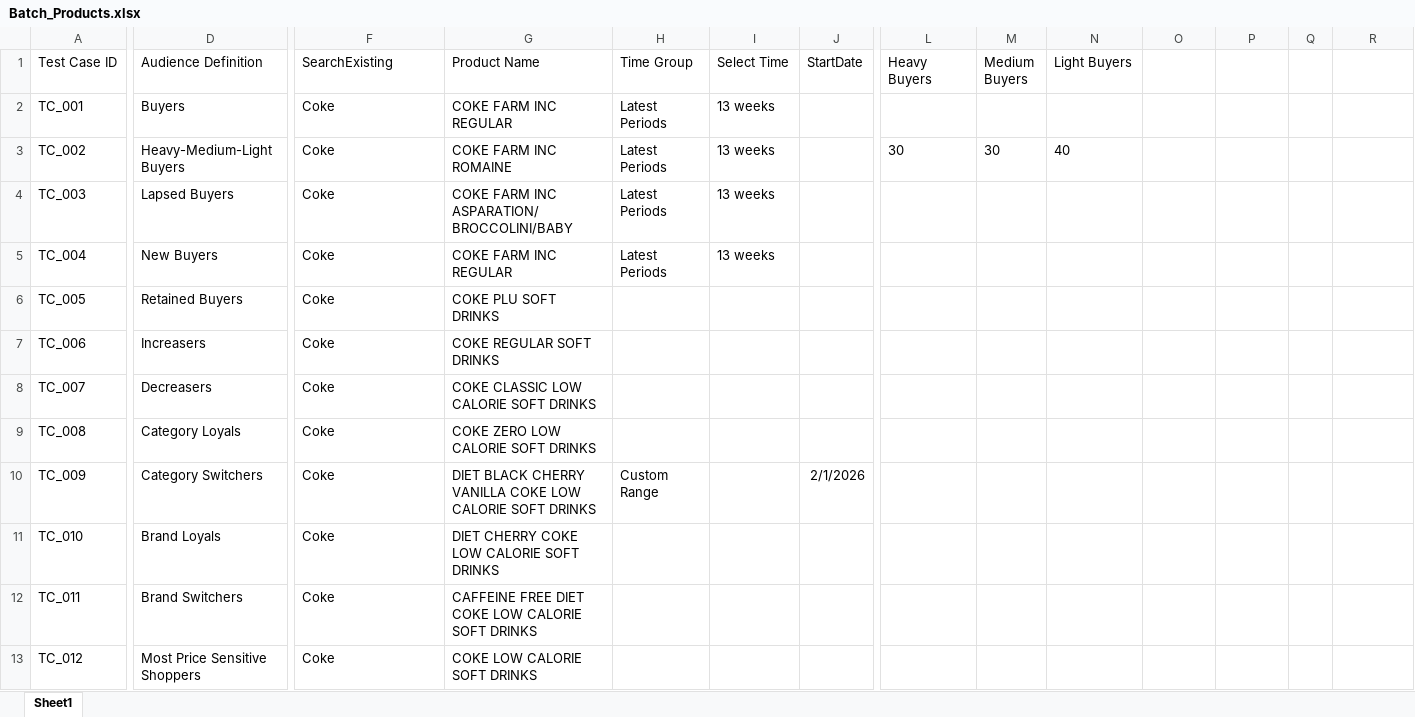
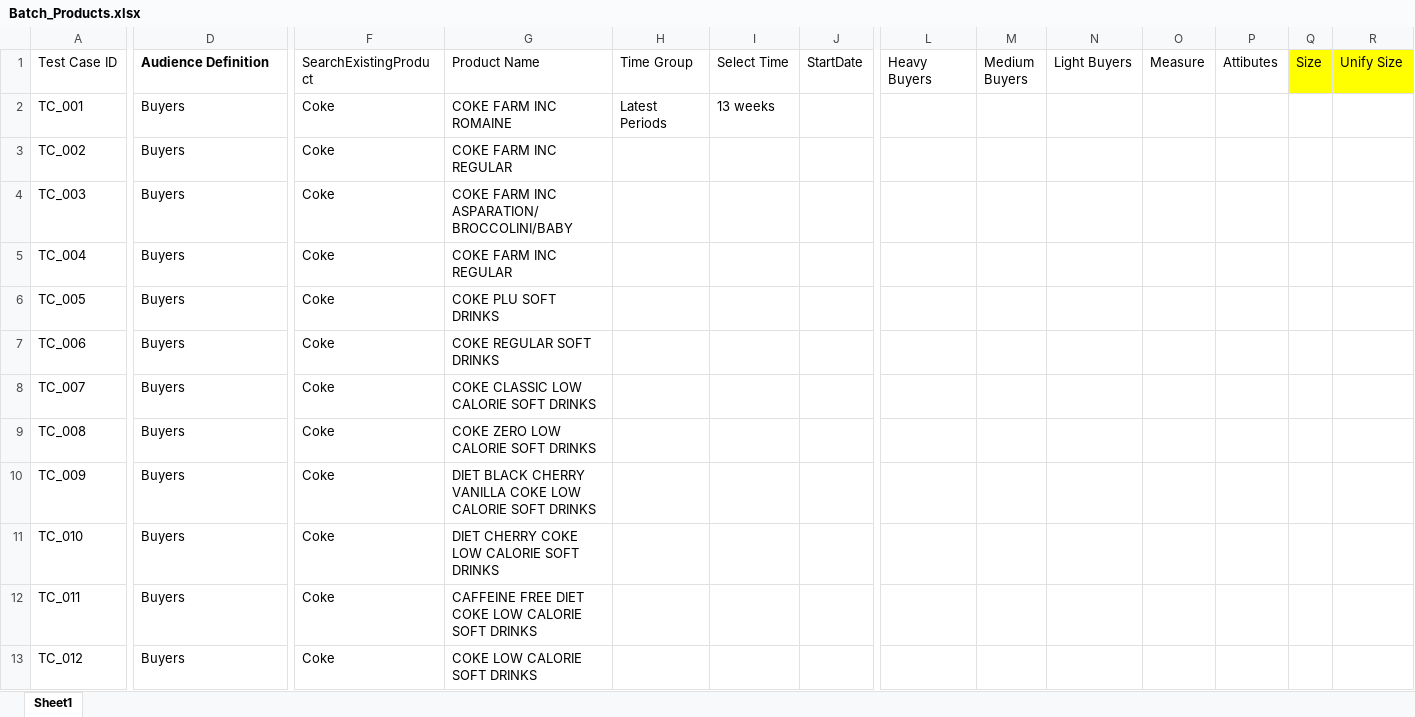
Before and after one commit to kiranmaikatta-reddy/PW_Audience_Express, an Excel workbook: data/Batch_Products.xlsx, sheet Sheet1, drawn as a sheet; only a part is shown, gaps mark what is left out; values as stored, in another font and other column widths than the file's, no borders; the diff covers the shown part only; the diff names each change by its address in the sheet, - before the commit and + after, or states it on an @@ line.

```diff
--- a/data/Batch_Products.xlsx (sheet Sheet1)
+++ b/data/Batch_Products.xlsx (sheet Sheet1)
-D1 bold: off
+D1 bold: on
-F1: SearchExisting
+F1: SearchExistingProduct
-O1: (empty)
+O1: Measure
-P1: (empty)
+P1: Attibutes
-Q1: (empty)
+Q1: Size
-Q1:R1 fill: none
+Q1:R1 fill: #FFFF00
-R1: (empty)
+R1: Unify Size
-G2 (Product Name): COKE FARM INC REGULAR
+G2 (Product Name): COKE FARM INC ROMAINE
-D3 (Audience Definition): Heavy-Medium-Light Buyers
+D3 (Audience Definition): Buyers
-G3 (Product Name): COKE FARM INC ROMAINE
+G3 (Product Name): COKE FARM INC REGULAR
-H3:H5 (Time Group): Latest Periods
+H3:H5 (Time Group): (empty)
-I3:I5 (Select Time): 13 weeks
+I3:I5 (Select Time): (empty)
-L3 (Heavy Buyers): 30
+L3 (Heavy Buyers): (empty)
-M3 (Medium Buyers): 30
+M3 (Medium Buyers): (empty)
-N3 (Light Buyers): 40
+N3 (Light Buyers): (empty)
-D4 (Audience Definition): Lapsed Buyers
+D4 (Audience Definition): Buyers
-D5 (Audience Definition): New Buyers
+D5 (Audience Definition): Buyers
-D6 (Audience Definition): Retained Buyers
+D6 (Audience Definition): Buyers
-D7 (Audience Definition): Increasers
+D7 (Audience Definition): Buyers
-D8 (Audience Definition): Decreasers
+D8 (Audience Definition): Buyers
-D9 (Audience Definition): Category Loyals
+D9 (Audience Definition): Buyers
-D10 (Audience Definition): Category Switchers
+D10 (Audience Definition): Buyers
-H10 (Time Group): Custom Range
+H10 (Time Group): (empty)
-J10 (StartDate): 2/1/2026
+J10 (StartDate): (empty)
-D11 (Audience Definition): Brand Loyals
+D11 (Audience Definition): Buyers
-D12 (Audience Definition): Brand Switchers
+D12 (Audience Definition): Buyers
-D13 (Audience Definition): Most Price Sensitive Shoppers
+D13 (Audience Definition): Buyers
```
Also changed, not shown: 27 added rows and 3 edited cells elsewhere in this sheet, 6 other files.
